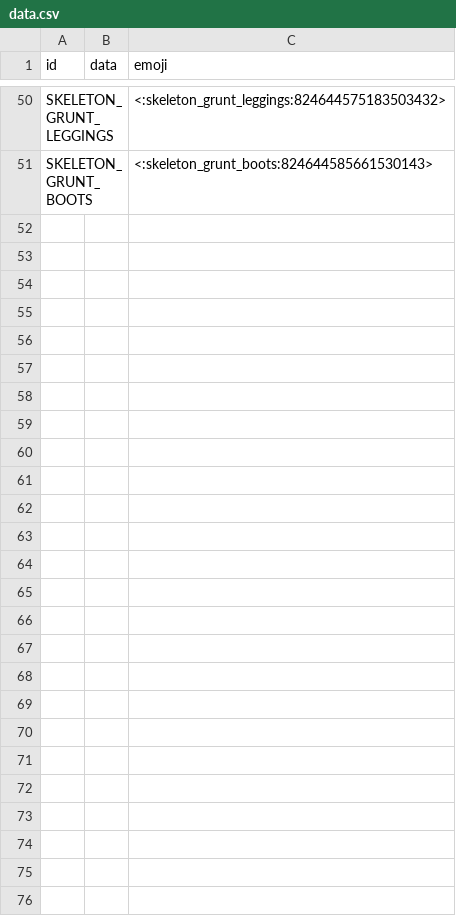
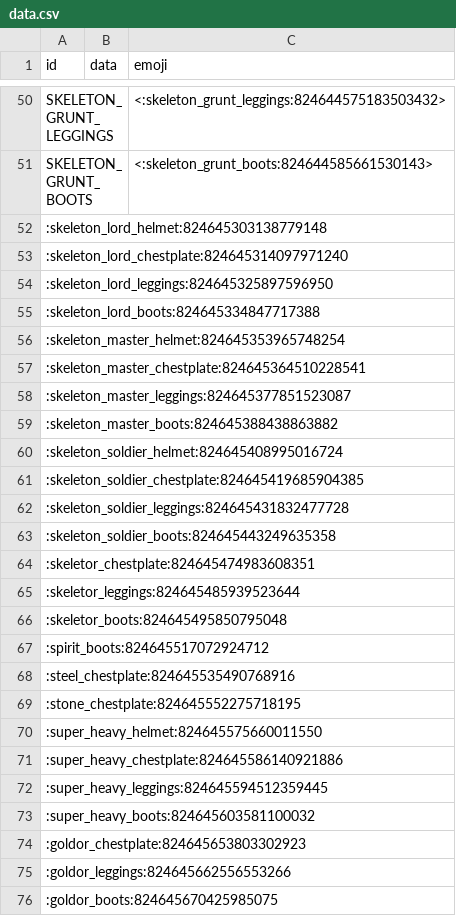
Before and after one commit to prism4291/item-emoji-list, a CSV file: data.csv, drawn as a sheet; only a part is shown, gaps mark what is left out.

Commit message:
Update data.csv

```diff
--- a/data.csv
+++ b/data.csv
@@ -51 +51,26 @@ SKELETON_GRUNT_LEGGINGS,,<:skeleton_grunt_leggings:824644575183503432>
 SKELETON_GRUNT_BOOTS,,<:skeleton_grunt_boots:824644585661530143>
+:skeleton_lord_helmet:824645303138779148
+:skeleton_lord_chestplate:824645314097971240
+:skeleton_lord_leggings:824645325897596950
+:skeleton_lord_boots:824645334847717388
+:skeleton_master_helmet:824645353965748254
+:skeleton_master_chestplate:824645364510228541
+:skeleton_master_leggings:824645377851523087
+:skeleton_master_boots:824645388438863882
+:skeleton_soldier_helmet:824645408995016724
+:skeleton_soldier_chestplate:824645419685904385
+:skeleton_soldier_leggings:824645431832477728
+:skeleton_soldier_boots:824645443249635358
+:skeletor_chestplate:824645474983608351
+:skeletor_leggings:824645485939523644
+:skeletor_boots:824645495850795048
+:spirit_boots:824645517072924712
+:steel_chestplate:824645535490768916
+:stone_chestplate:824645552275718195
+:super_heavy_helmet:824645575660011550
+:super_heavy_chestplate:824645586140921886
+:super_heavy_leggings:824645594512359445
+:super_heavy_boots:824645603581100032
+:goldor_chestplate:824645653803302923
+:goldor_leggings:824645662556553266
+:goldor_boots:824645670425985075
```
